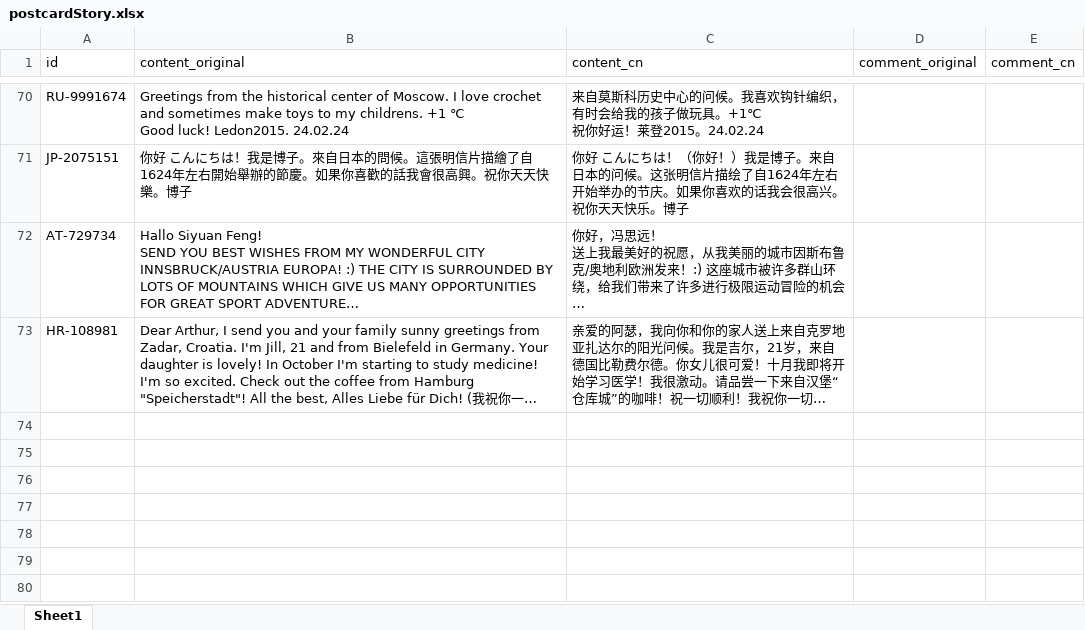
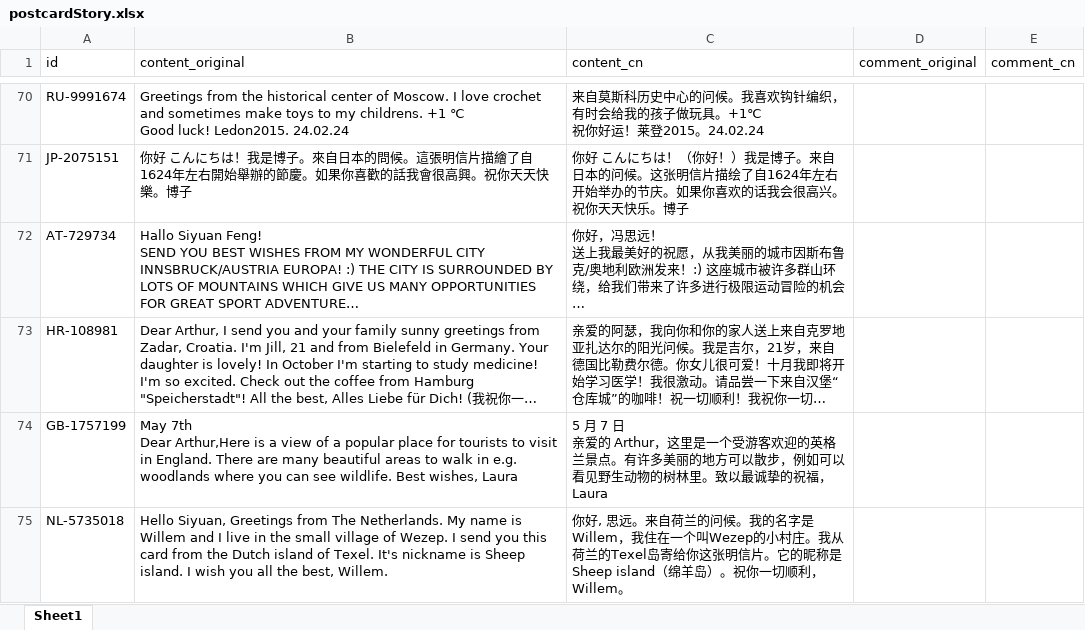
Before and after one commit to arthurfsy2/Postcrossing_map_generator, an Excel workbook: template/postcardStory.xlsx, sheet Sheet1, drawn as a sheet; only a part is shown, gaps mark what is left out; long unchanged cells end in …; values as stored, in another font and other column widths than the file's, no borders; ↵ is a line break in a cell; the diff names each change by its address in the sheet, - before the commit and + after, or states it on an @@ line.

```diff
--- a/template/postcardStory.xlsx (sheet Sheet1)
+++ b/template/postcardStory.xlsx (sheet Sheet1)
+row 74: GB-1757199 | May 7th ↵ Dear Arthur,Here is a view of a popular place for tourists to visit in England. There are many beautiful areas to walk in e.g. woodlands where you can see wildlife. Best wishes, Laura | 5 月 7 日 ↵ 亲爱的 Arthur，这里是一个受游客欢迎的英格兰景点。有许多美丽的地方可以散步，例如可以看见野生动物的树林里。致以最诚挚的祝福，Laura
+row 75: NL-5735018 | Hello Siyuan, Greetings from The Netherlands. My name is Willem and I live in the small village of Wezep. I send you this card from the Dutch island of Texel. It's nickname is Sheep island. I wish you all the best, Willem. | 你好, 思远。来自荷兰的问候。我的名字是Willem，我住在一个叫Wezep的小村庄。我从荷兰的Texel岛寄给你这张明信片。它的昵称是Sheep island（绵羊岛）。祝你一切顺利，Willem。
```
Also changed, not shown: 2 other files.
